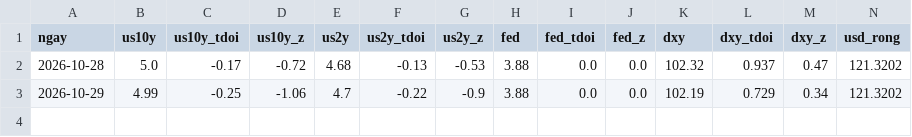
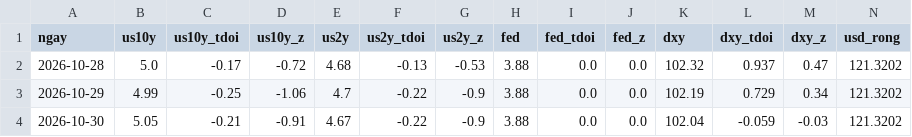
Before and after one commit to hson07071979/nsi-bot, a CSV file: port/state/vi_mo/so_vi_mo.csv, drawn as a sheet; only a part is shown; rows hold the shown columns only; the diff names each change by its address in the sheet, - before the commit and + after, or states it on an @@ line.

```diff
--- a/port/state/vi_mo/so_vi_mo.csv
+++ b/port/state/vi_mo/so_vi_mo.csv
+row 4: 2026-10-30 | 5.05 | -0.21 | -0.91 | 4.67 | -0.22 | -0.9 | 3.88 | 0.0 | 0.0 | 102.04 | -0.059 | -0.03 | 121.3202
```
Also changed, not shown: port/state/vi_mo/chuoi/bong.csv, port/state/vi_mo/chuoi/fed.csv, 17 other files.
